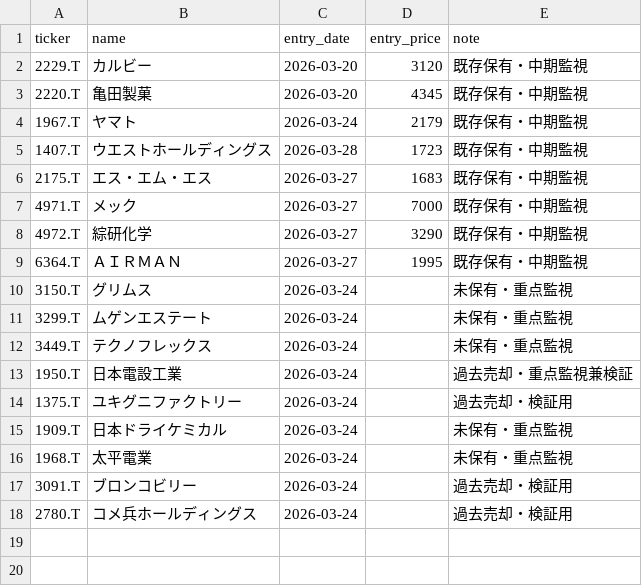
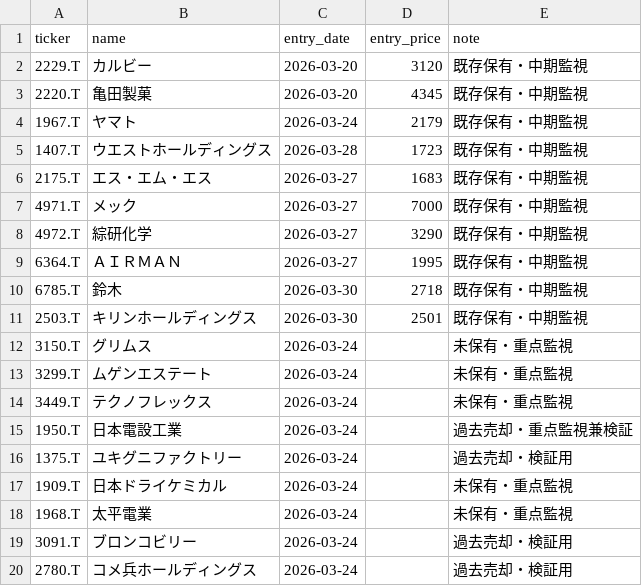
Before and after one commit to naoyann3/long-term-screener, a CSV file: tracked_tickers.csv, drawn as a sheet; the diff names each change by its address in the sheet, - before the commit and + after, or states it on an @@ line.

Commit message:
Add files via upload

```diff
--- a/tracked_tickers.csv
+++ b/tracked_tickers.csv
+row 10: 6785.T | 鈴木 | 2026-03-30 | 2718 | 既存保有・中期監視
+row 11: 2503.T | キリンホールディングス | 2026-03-30 | 2501 | 既存保有・中期監視
```
